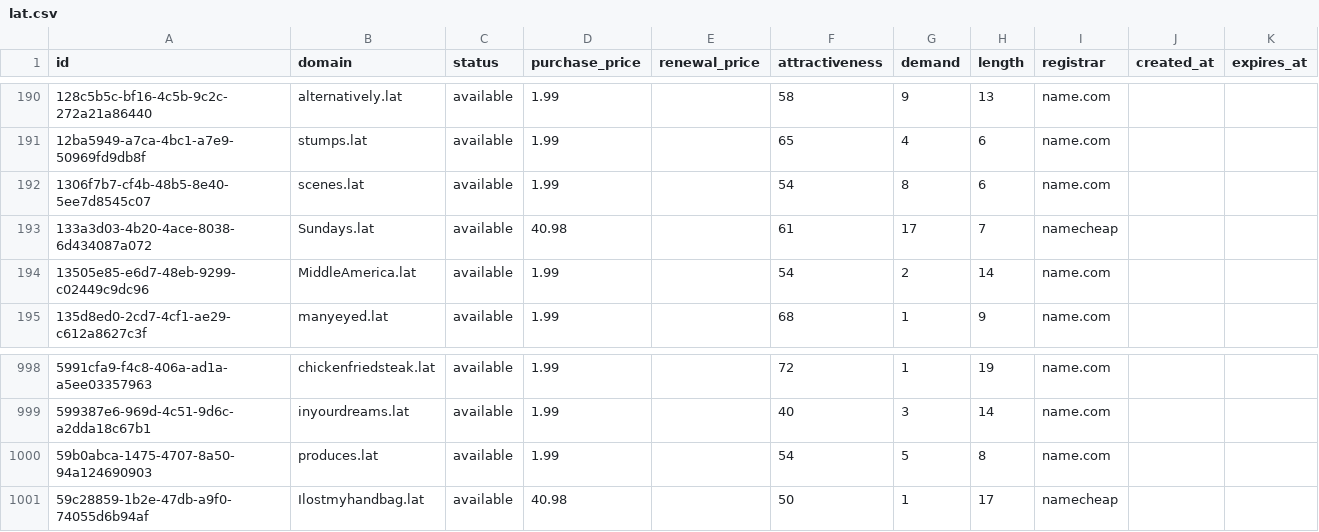
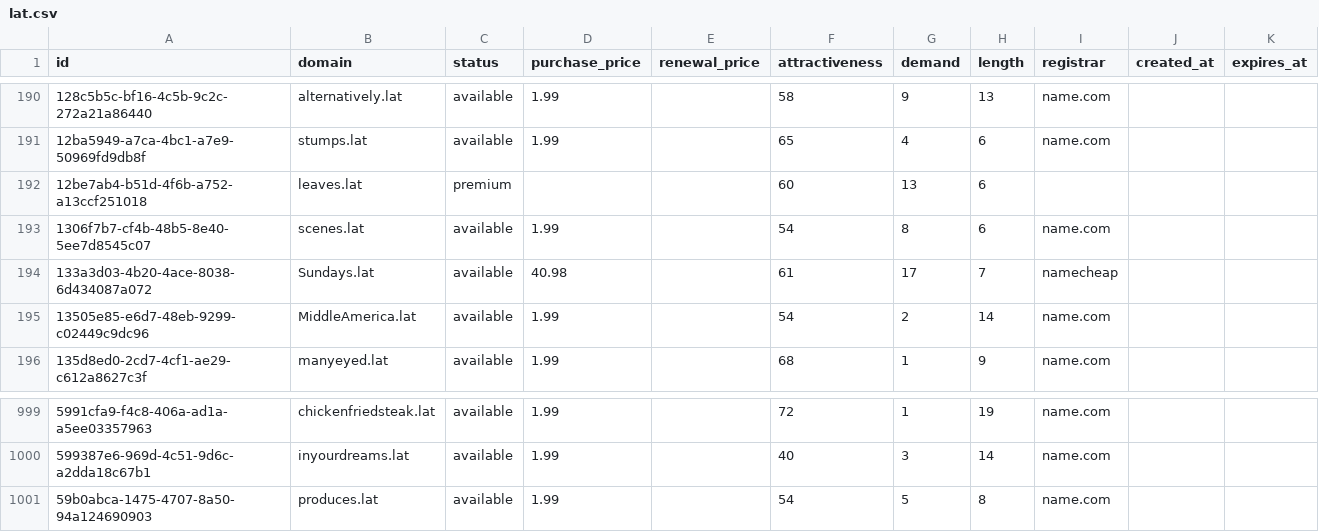
Before and after one commit to UniqueDomains/lat-oneword-domains, a CSV file: lat.csv, drawn as a sheet; only a part is shown, gaps mark what is left out.

Commit message:
Domains update

```diff
--- a/lat.csv
+++ b/lat.csv
@@ -191,2 +191,3 @@ id,domain,status,purchase_price,renewal_price,attractiveness,demand,length,regis
 12ba5949-a7ca-4bc1-a7e9-50969fd9db8f,stumps.lat,available,1.99,,65,4,6,name.com,,
+12be7ab4-b51d-4f6b-a752-a13ccf251018,leaves.lat,premium,,,60,13,6,,,
 1306f7b7-cf4b-48b5-8e40-5ee7d8545c07,scenes.lat,available,1.99,,54,8,6,name.com,,
@@ -1000,2 +1001 @@ id,domain,status,purchase_price,renewal_price,attractiveness,demand,length,regis
 59b0abca-1475-4707-8a50-94a124690903,produces.lat,available,1.99,,54,5,8,name.com,,
-59c28859-1b2e-47db-a9f0-74055d6b94af,Ilostmyhandbag.lat,available,40.98,,50,1,17,namecheap,,
```
Also changed, not shown: 4 other files.
